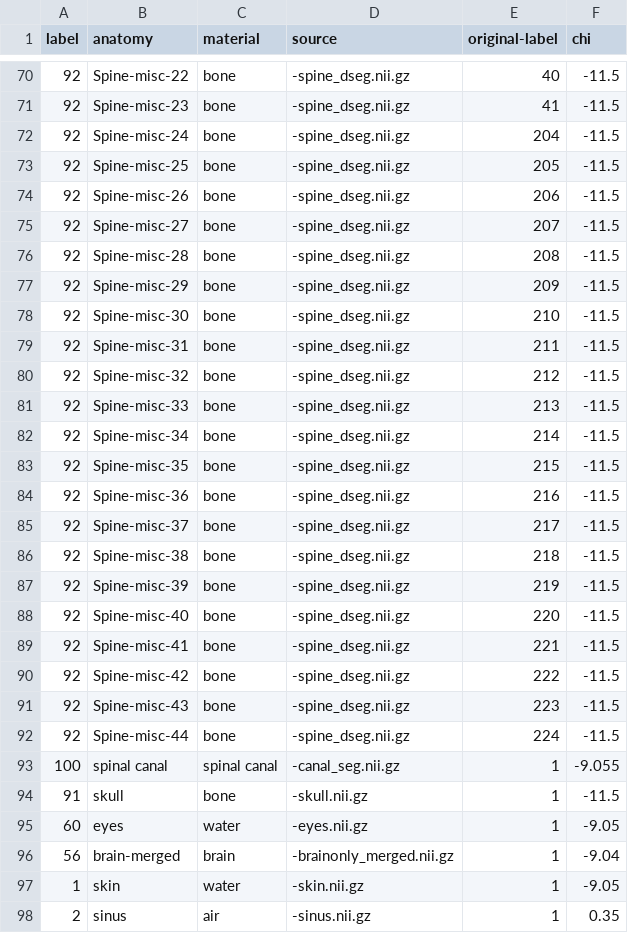
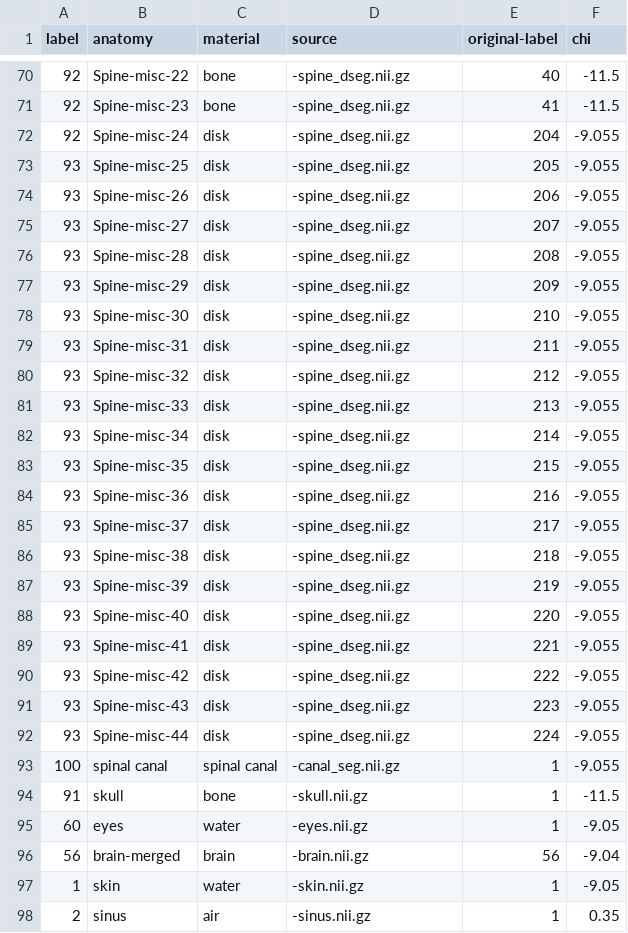
Before and after one commit to shimming-toolbox/b0-fieldmap-realistic-simulation, a TSV file: config/whole-body-labels.tsv, drawn as a sheet; only a part is shown, gaps mark what is left out.

```diff
--- a/config/whole-body-labels.tsv
+++ b/config/whole-body-labels.tsv
@@ -71,23 +71,23 @@ label	anatomy	material	source	original-label	"chi "
 92	Spine-misc-23	bone	-spine_dseg.nii.gz	41	"-11.5"					
-92	Spine-misc-24	bone	-spine_dseg.nii.gz	204	"-11.5"					
-92	Spine-misc-25	bone	-spine_dseg.nii.gz	205	"-11.5"					
-92	Spine-misc-26	bone	-spine_dseg.nii.gz	206	"-11.5"					
-92	Spine-misc-27	bone	-spine_dseg.nii.gz	207	"-11.5"					
-92	Spine-misc-28	bone	-spine_dseg.nii.gz	208	"-11.5"					
-92	Spine-misc-29	bone	-spine_dseg.nii.gz	209	"-11.5"					
-92	Spine-misc-30	bone	-spine_dseg.nii.gz	210	"-11.5"					
-92	Spine-misc-31	bone	-spine_dseg.nii.gz	211	"-11.5"					
-92	Spine-misc-32	bone	-spine_dseg.nii.gz	212	"-11.5"					
-92	Spine-misc-33	bone	-spine_dseg.nii.gz	213	"-11.5"					
-92	Spine-misc-34	bone	-spine_dseg.nii.gz	214	"-11.5"					
-92	Spine-misc-35	bone	-spine_dseg.nii.gz	215	"-11.5"					
-92	Spine-misc-36	bone	-spine_dseg.nii.gz	216	"-11.5"					
-92	Spine-misc-37	bone	-spine_dseg.nii.gz	217	"-11.5"					
-92	Spine-misc-38	bone	-spine_dseg.nii.gz	218	"-11.5"					
-92	Spine-misc-39	bone	-spine_dseg.nii.gz	219	"-11.5"					
-92	Spine-misc-40	bone	-spine_dseg.nii.gz	220	"-11.5"					
-92	Spine-misc-41	bone	-spine_dseg.nii.gz	221	"-11.5"					
-92	Spine-misc-42	bone	-spine_dseg.nii.gz	222	"-11.5"					
-92	Spine-misc-43	bone	-spine_dseg.nii.gz	223	"-11.5"					
-92	Spine-misc-44	bone	-spine_dseg.nii.gz	224	"-11.5"					
+92	Spine-misc-24	disk	-spine_dseg.nii.gz	204	"-9.055"					
+93	Spine-misc-25	disk	-spine_dseg.nii.gz	205	"-9.055"					
+93	Spine-misc-26	disk	-spine_dseg.nii.gz	206	"-9.055"					
+93	Spine-misc-27	disk	-spine_dseg.nii.gz	207	"-9.055"					
+93	Spine-misc-28	disk	-spine_dseg.nii.gz	208	"-9.055"				
+93	Spine-misc-29	disk	-spine_dseg.nii.gz	209	"-9.055"					
+93	Spine-misc-30	disk	-spine_dseg.nii.gz	210	"-9.055"					
+93	Spine-misc-31	disk	-spine_dseg.nii.gz	211	"-9.055"					
+93	Spine-misc-32	disk	-spine_dseg.nii.gz	212	"-9.055"					
+93	Spine-misc-33	disk	-spine_dseg.nii.gz	213	"-9.055"					
+93	Spine-misc-34	disk	-spine_dseg.nii.gz	214	"-9.055"					
+93	Spine-misc-35	disk	-spine_dseg.nii.gz	215	"-9.055"					
+93	Spine-misc-36	disk	-spine_dseg.nii.gz	216	"-9.055"					
+93	Spine-misc-37	disk	-spine_dseg.nii.gz	217	"-9.055"					
+93	Spine-misc-38	disk	-spine_dseg.nii.gz	218	"-9.055"					
+93	Spine-misc-39	disk	-spine_dseg.nii.gz	219	"-9.055"					
+93	Spine-misc-40	disk	-spine_dseg.nii.gz	220	"-9.055"					
+93	Spine-misc-41	disk	-spine_dseg.nii.gz	221	"-9.055"					
+93	Spine-misc-42	disk	-spine_dseg.nii.gz	222	"-9.055"					
+93	Spine-misc-43	disk	-spine_dseg.nii.gz	223	"-9.055"					
+93	Spine-misc-44	disk	-spine_dseg.nii.gz	224	"-9.055"					
 100	spinal canal	spinal canal	-canal_seg.nii.gz	1	"-9.055"					
@@ -95,3 +95,3 @@ label	anatomy	material	source	original-label	"chi "
 60	eyes	water	-eyes.nii.gz	1	"-9.05"					
-56	brain-merged	brain	-brainonly_merged.nii.gz	1	"-9.04"					
+56	brain-merged	brain	-brain.nii.gz	56	"-9.04"					
 1	skin	water	-skin.nii.gz	1	"-9.05"					
```
Also changed, not shown: 2 other files.
